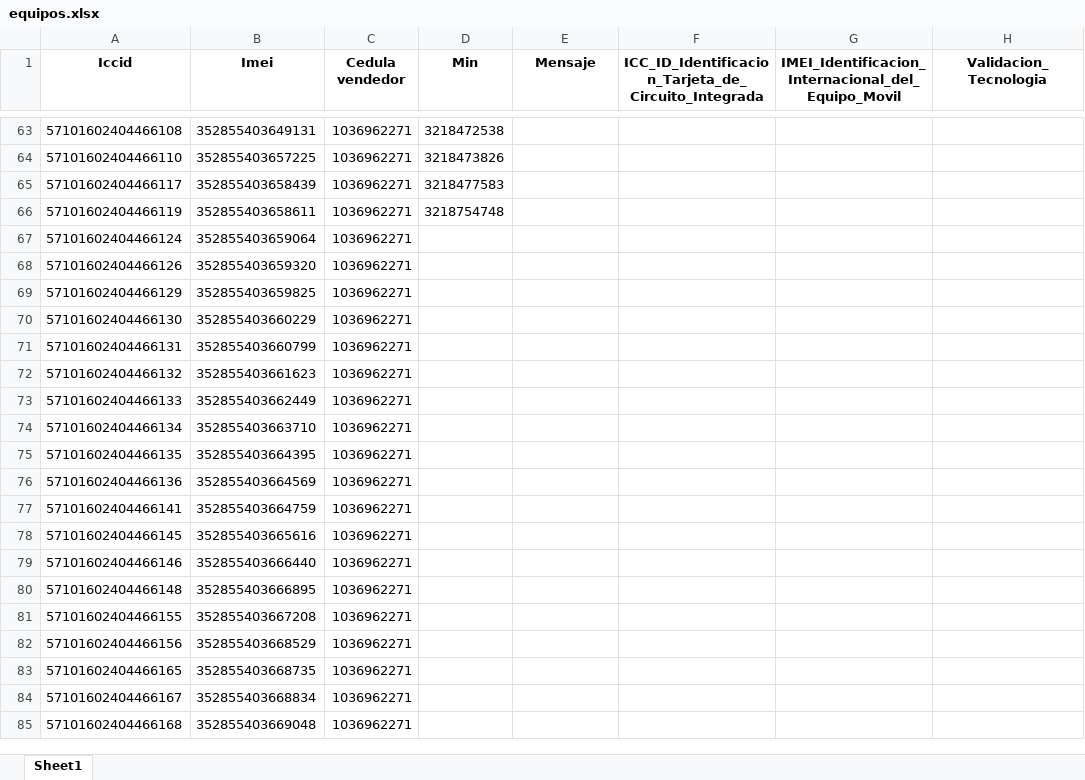
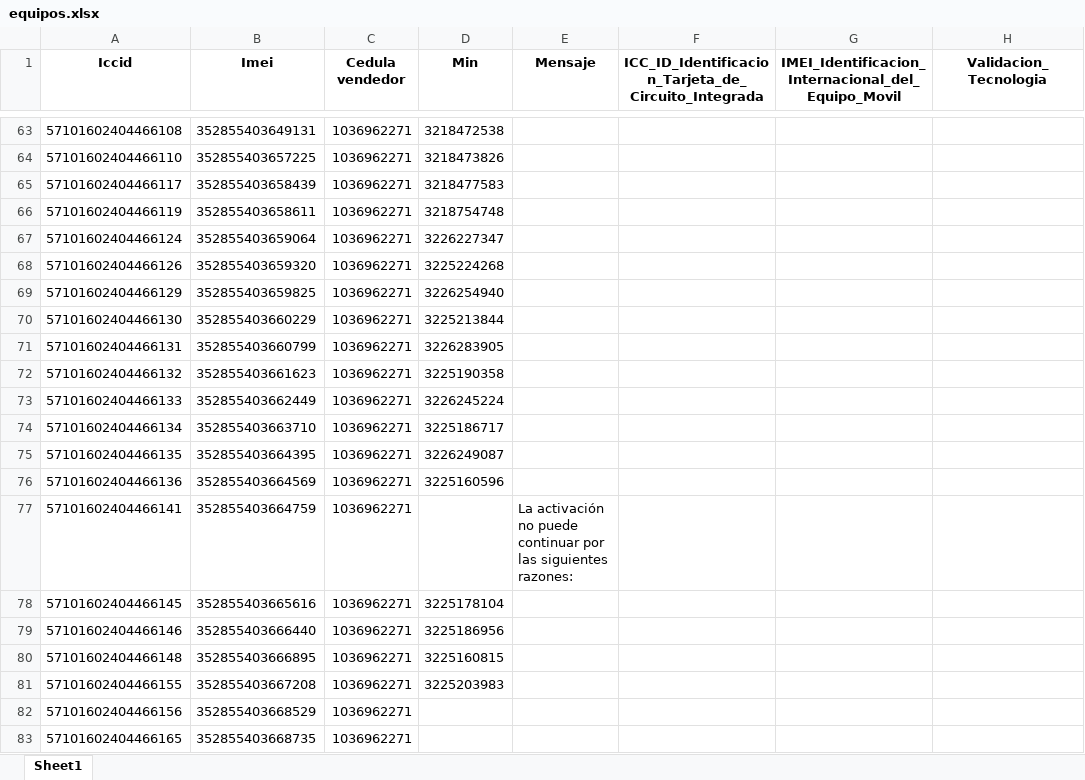
Before and after one commit to TeamComunicaciones/IntegrateamCode, an Excel workbook: src/equipos/equipos.xlsx, sheet Sheet1, drawn as a sheet; only a part is shown, gaps mark what is left out; the shorter side is filled out with more unchanged rows; values as stored, in another font and other column widths than the file's, no borders; the diff names each change by its address in the sheet, - before the commit and + after, or states it on an @@ line.

Commit message:
Fix equipos: actualizar contador de fila

```diff
--- a/src/equipos/equipos.xlsx (sheet Sheet1)
+++ b/src/equipos/equipos.xlsx (sheet Sheet1)
-D67 (Min): (empty)
+D67 (Min): 3226227347
-D68 (Min): (empty)
+D68 (Min): 3225224268
-D69 (Min): (empty)
+D69 (Min): 3226254940
-D70 (Min): (empty)
+D70 (Min): 3225213844
-D71 (Min): (empty)
+D71 (Min): 3226283905
-D72 (Min): (empty)
+D72 (Min): 3225190358
-D73 (Min): (empty)
+D73 (Min): 3226245224
-D74 (Min): (empty)
+D74 (Min): 3225186717
-D75 (Min): (empty)
+D75 (Min): 3226249087
-D76 (Min): (empty)
+D76 (Min): 3225160596
-E77 (Mensaje): (empty)
+E77 (Mensaje): La activación no puede continuar por las siguientes razones:
-D78 (Min): (empty)
+D78 (Min): 3225178104
-D79 (Min): (empty)
+D79 (Min): 3225186956
-D80 (Min): (empty)
+D80 (Min): 3225160815
-D81 (Min): (empty)
+D81 (Min): 3225203983
```
Also changed, not shown: 1 other file.
